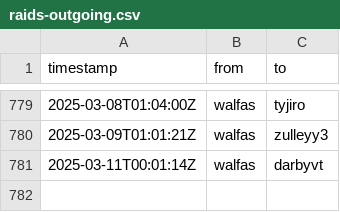
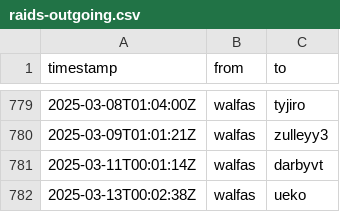
Before and after one commit to walfie/twitch-raid-log, a CSV file: public/raids-outgoing.csv, drawn as a sheet; only a part is shown, gaps mark what is left out; the diff names each change by its address in the sheet, - before the commit and + after, or states it on an @@ line.

```diff
--- a/public/raids-outgoing.csv
+++ b/public/raids-outgoing.csv
+row 782: 2025-03-13T00:02:38Z | walfas | ueko
```
